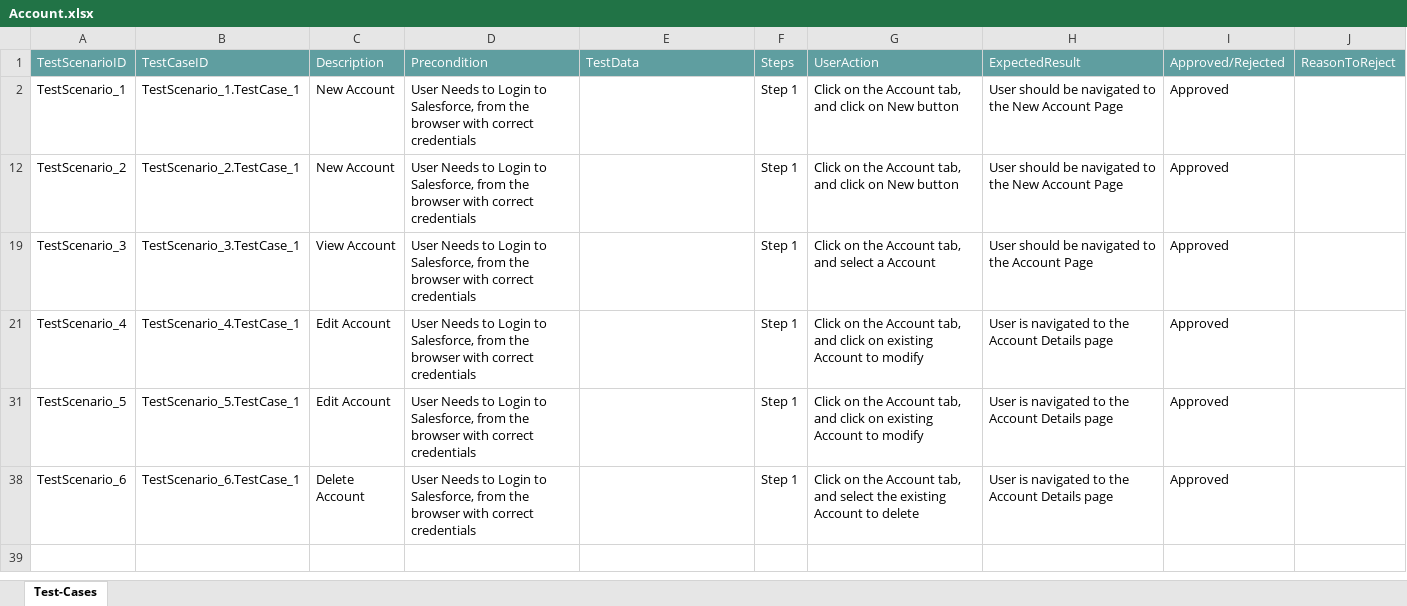
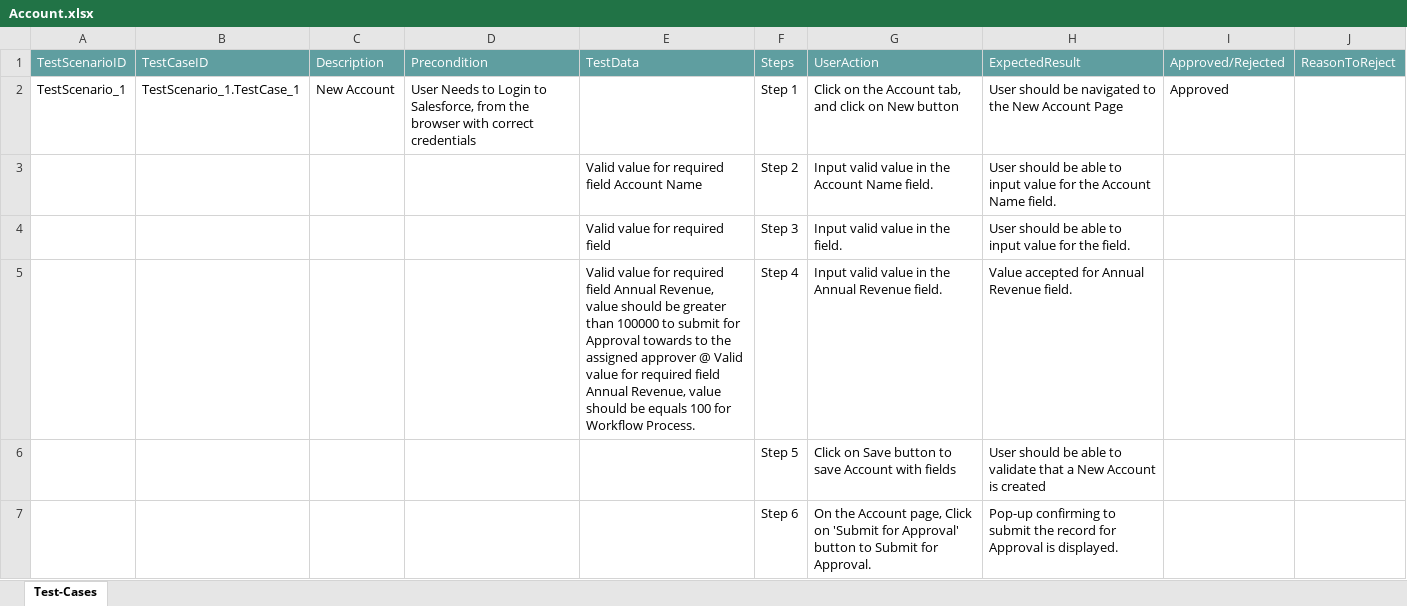
Before and after one commit to ShaikMohamedIrfan/TestingAugust, an Excel workbook: Account.xlsx, sheet Test-Cases, drawn as a sheet; only a part is shown; the shorter side is filled out with more unchanged rows; values as stored, in another font and other column widths than the file's, no borders; table styles not drawn; the diff covers the shown part only; the diff names each change by its address in the sheet, - before the commit and + after, or states it on an @@ line.

Commit message:
Update Account.xlsx

```diff
--- a/Account.xlsx (sheet Test-Cases)
+++ b/Account.xlsx (sheet Test-Cases)
@@ row 3 unhidden:  |  |  |  | Valid value for required field Account Name | Step 2 | Input valid value in the Account Name field. | User should be able to input value for the Account Name field. @@
@@ row 4 unhidden:  |  |  |  | Valid value for required field | Step 3 | Input valid value in the field. | User should be able to input value for the field. @@
@@ row 5 unhidden:  |  |  |  | Valid value for required field Annual Revenue, value should be greater than 100000 to submit for Approval towards to the assigned approver @ Valid value for required field Annual Revenue, value should be equals 100 for Workflow Process. | Step 4 | Input valid value in the Annual Revenue field. | Value accepted for Annual Revenue field. @@
@@ row 6 unhidden:  |  |  |  |  | Step 5 | Click on Save button to save Account with fields | User should be able to validate that a New Account is created @@
@@ row 7 unhidden:  |  |  |  |  | Step 6 | On the Account page, Click on 'Submit for Approval' button to Submit for Approval. | Pop-up confirming to submit the record for Approval is displayed. @@
```
Also changed, not shown: 28 hidden or unhidden rows elsewhere in this sheet.
